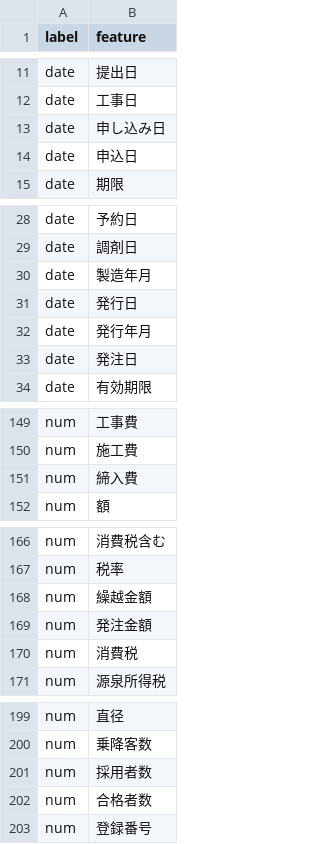
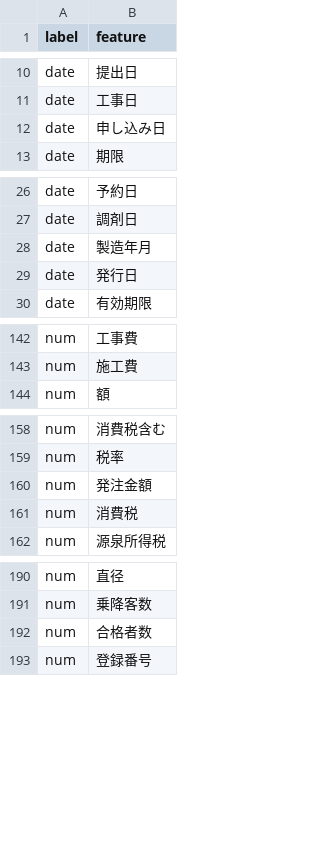
Before and after one commit to YKhm20020/opencv-and-tesseract, a CSV file: bert/data/train_bert_data.csv, drawn as a sheet; only a part is shown, gaps mark what is left out; the diff covers the shown part only; the diff names each change by its address in the sheet, - before the commit and + after, or states it on an @@ line.

```diff
--- a/bert/data/train_bert_data.csv
+++ b/bert/data/train_bert_data.csv
-row 14: date | 申込日
-row 32: date | 発行年月
-row 33: date | 発注日
-row 151: num | 締入費
-row 168: num | 繰越金額
-row 201: num | 採用者数
```
Also changed, not shown: 21 removed rows elsewhere in this file, bert/data/features.csv, bert/data/labels.csv, 14 other files.
